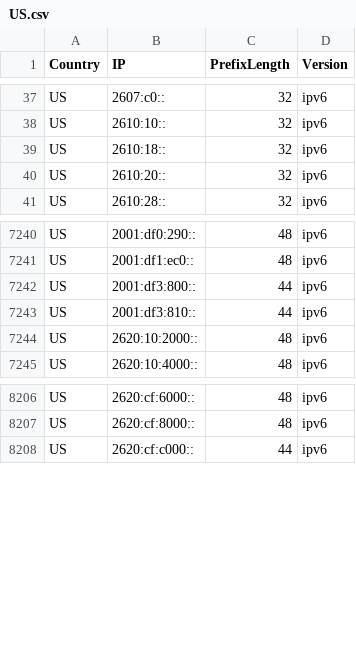
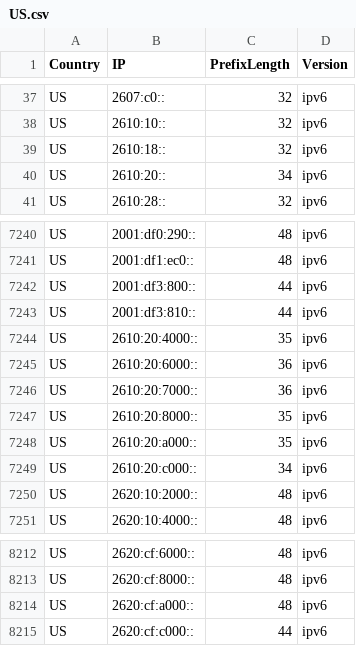
Before and after one commit to HotCakeX/Official-IANA-IP-blocks, a CSV file: CSV/IPV6/US.csv, drawn as a sheet; only a part is shown, gaps mark what is left out.

Commit message:
updating sources and list

```diff
--- a/CSV/IPV6/US.csv
+++ b/CSV/IPV6/US.csv
@@ -39,3 +39,3 @@ US,2610:10::,32,ipv6
 US,2610:18::,32,ipv6
-US,2610:20::,32,ipv6
+US,2610:20::,34,ipv6
 US,2610:28::,32,ipv6
@@ -7243,2 +7243,8 @@ US,2001:df3:800::,44,ipv6
 US,2001:df3:810::,44,ipv6
+US,2610:20:4000::,35,ipv6
+US,2610:20:6000::,36,ipv6
+US,2610:20:7000::,36,ipv6
+US,2610:20:8000::,35,ipv6
+US,2610:20:a000::,35,ipv6
+US,2610:20:c000::,34,ipv6
 US,2620:10:2000::,48,ipv6
@@ -8207,2 +8213,3 @@ US,2620:cf:6000::,48,ipv6
 US,2620:cf:8000::,48,ipv6
+US,2620:cf:a000::,48,ipv6
 US,2620:cf:c000::,44,ipv6
```
Also changed, not shown: CSV/IPV4/BR.csv, CSV/IPV4/GB.csv, 51 other files.
